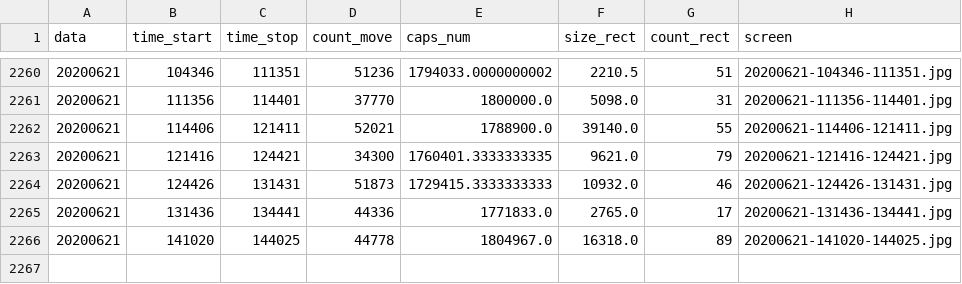
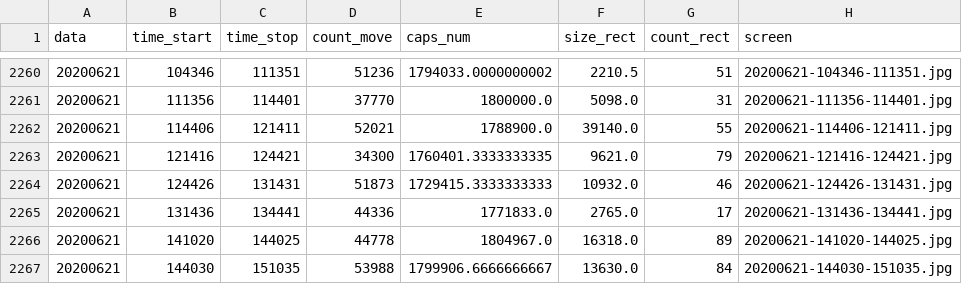
Before and after one commit to va1entei/puszcza_cam1, a CSV file: insec/names.csv, drawn as a sheet; only a part is shown, gaps mark what is left out.

```diff
--- a/insec/names.csv
+++ b/insec/names.csv
@@ -2266 +2266,2 @@ data,time_start,time_stop,count_move,caps_num,size_rect,count_rect,screen
 20200621,141020,144025,44778,1804967.0,16318.0,89,20200621-141020-144025.jpg
+20200621,144030,151035,53988,1799906.6666666667,13630.0,84,20200621-144030-151035.jpg
```
Also changed, not shown: 2 other files.
